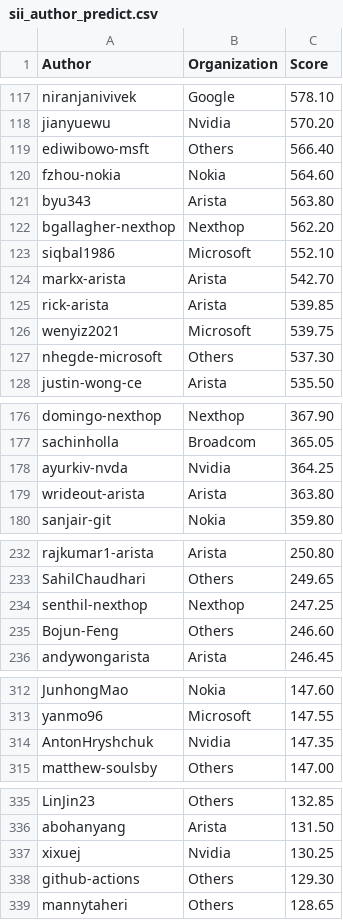
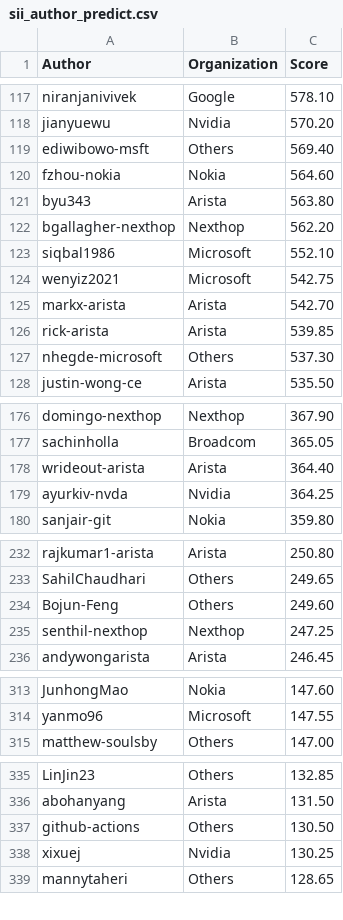
Before and after one commit to sonic-net/sonic-tsc, a CSV file: sii_author_predict.csv, drawn as a sheet; only a part is shown, gaps mark what is left out; the diff covers the shown part only.

Commit message:
[automation] Update Sii Score by azure pipeline.

```diff
--- a/sii_author_predict.csv
+++ b/sii_author_predict.csv
@@ -118,3 +118,3 @@ niranjanivivek,Google,578.10
 jianyuewu,Nvidia,570.20
-ediwibowo-msft,Others,566.40
+ediwibowo-msft,Others,569.40
 fzhou-nokia,Nokia,564.60
@@ -123,5 +123,5 @@ bgallagher-nexthop,Nexthop,562.20
 siqbal1986,Microsoft,552.10
+wenyiz2021,Microsoft,542.75
 markx-arista,Arista,542.70
 rick-arista,Arista,539.85
-wenyiz2021,Microsoft,539.75
 nhegde-microsoft,Others,537.30
@@ -177,4 +177,4 @@ domingo-nexthop,Nexthop,367.90
 sachinholla,Broadcom,365.05
+wrideout-arista,Arista,364.40
 ayurkiv-nvda,Nvidia,364.25
-wrideout-arista,Arista,363.80
 sanjair-git,Nokia,359.80
@@ -233,4 +233,4 @@ rajkumar1-arista,Arista,250.80
 SahilChaudhari,Others,249.65
+Bojun-Feng,Others,249.60
 senthil-nexthop,Nexthop,247.25
-Bojun-Feng,Others,246.60
 andywongarista,Arista,246.45
@@ -313,3 +314,2 @@ JunhongMao,Nokia,147.60
 yanmo96,Microsoft,147.55
-AntonHryshchuk,Nvidia,147.35
 matthew-soulsby,Others,147.00
@@ -336,4 +336,4 @@ LinJin23,Others,132.85
 abohanyang,Arista,131.50
+github-actions,Others,130.50
 xixuej,Nvidia,130.25
-github-actions,Others,129.30
 mannytaheri,Others,128.65
```
Also changed, not shown: 11 added rows, 10 removed rows and 10 edited cells elsewhere in this file, sii_org_predict.csv.
